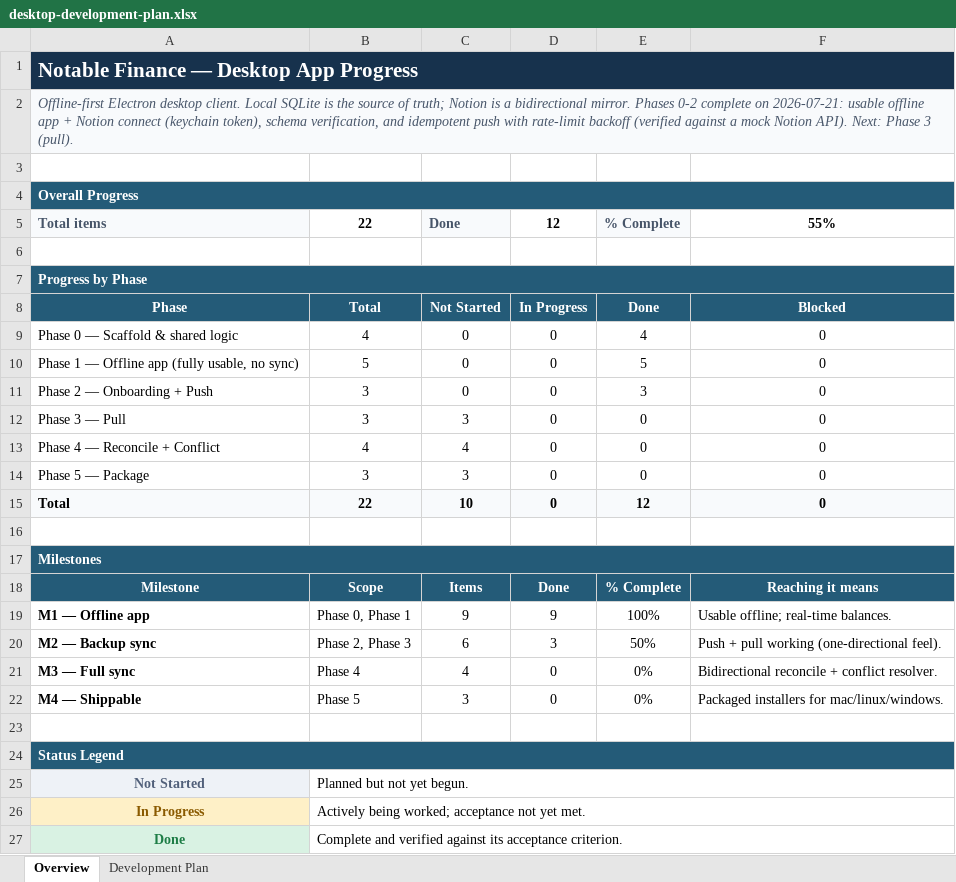
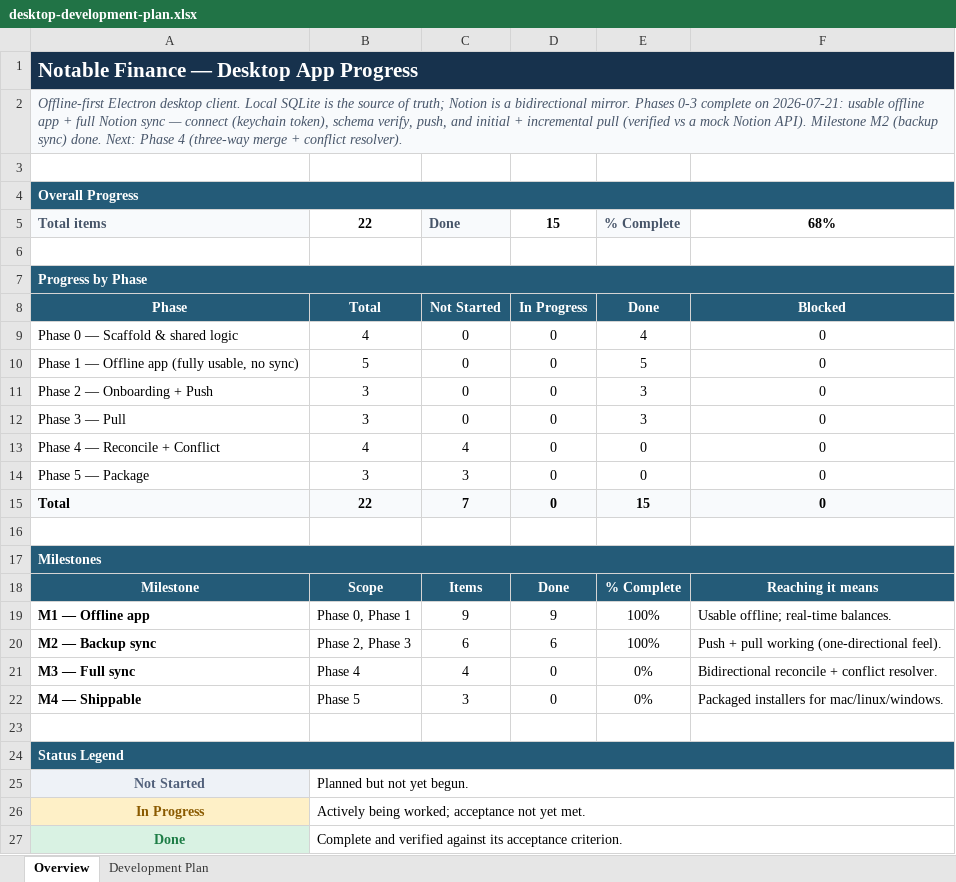
Before and after one commit to work-w-chrstnrpj/Notable_Finance, an Excel workbook: wiki/desktop/desktop-development-plan.xlsx, sheet Overview, drawn as a sheet; only a part is shown; values as stored, in another font and other column widths than the file's, no borders; the diff names each change by its address in the sheet, - before the commit and + after, or states it on an @@ line.

Commit message:
feat: impl phase 3 dektop app

```diff
--- a/wiki/desktop/desktop-development-plan.xlsx (sheet Overview)
+++ b/wiki/desktop/desktop-development-plan.xlsx (sheet Overview)
-A2: …mirror. Phases 0-2 complete on 2026-07-21: usable offline app + Notion connect (keychain token), schema verification, and idempotent push with rate-limit backoff (verified against a mock Notion API). Next: Phase 3 (pull).
+A2: …mirror. Phases 0-3 complete on 2026-07-21: usable offline app + full Notion sync — connect (keychain token), schema verify, push, and initial + incremental pull (verified vs a mock Notion API). Milestone M2 (backup sync) done. Next: Phase 4 (three-way merge + conflict resolver).
-D5: 12
+D5: 15
-F5: 55%
+F5: 68%
-C12: 3
+C12: 0
-E12: 0
+E12: 3
-C15: 10
+C15: 7
-E15: 12
+E15: 15
-D20: 3
+D20: 6
-E20: 50%
+E20: 100%
```
Also changed, not shown: sheet Development Plan, 17 other files.
